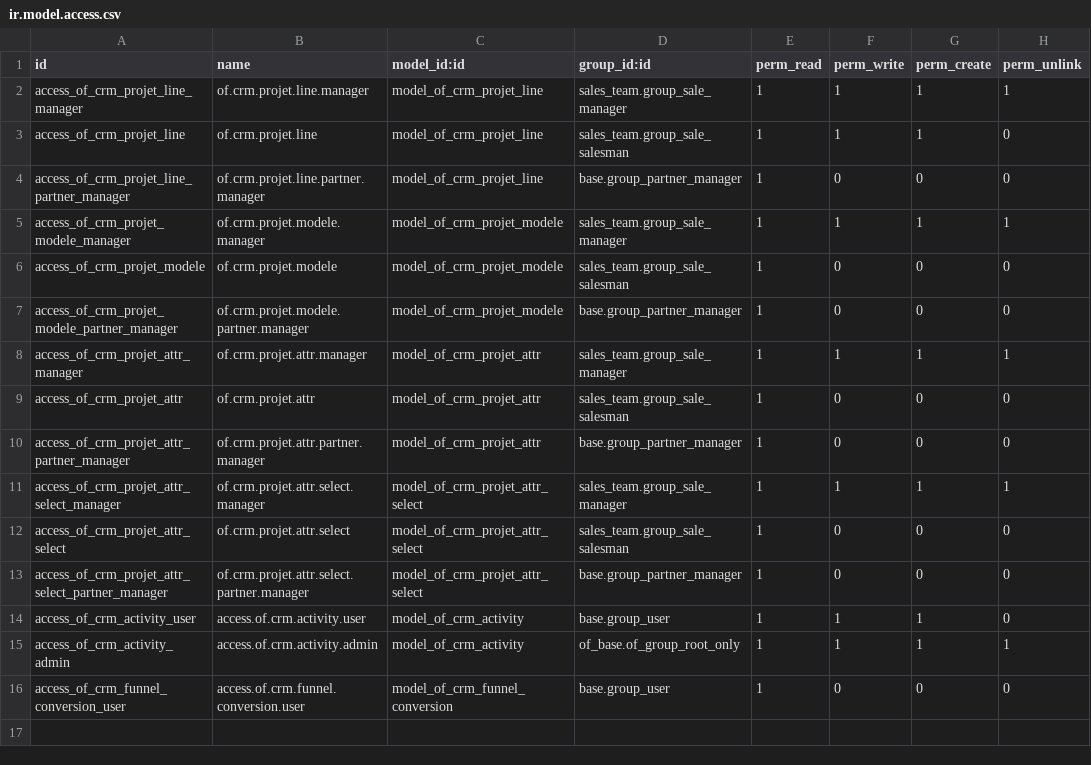
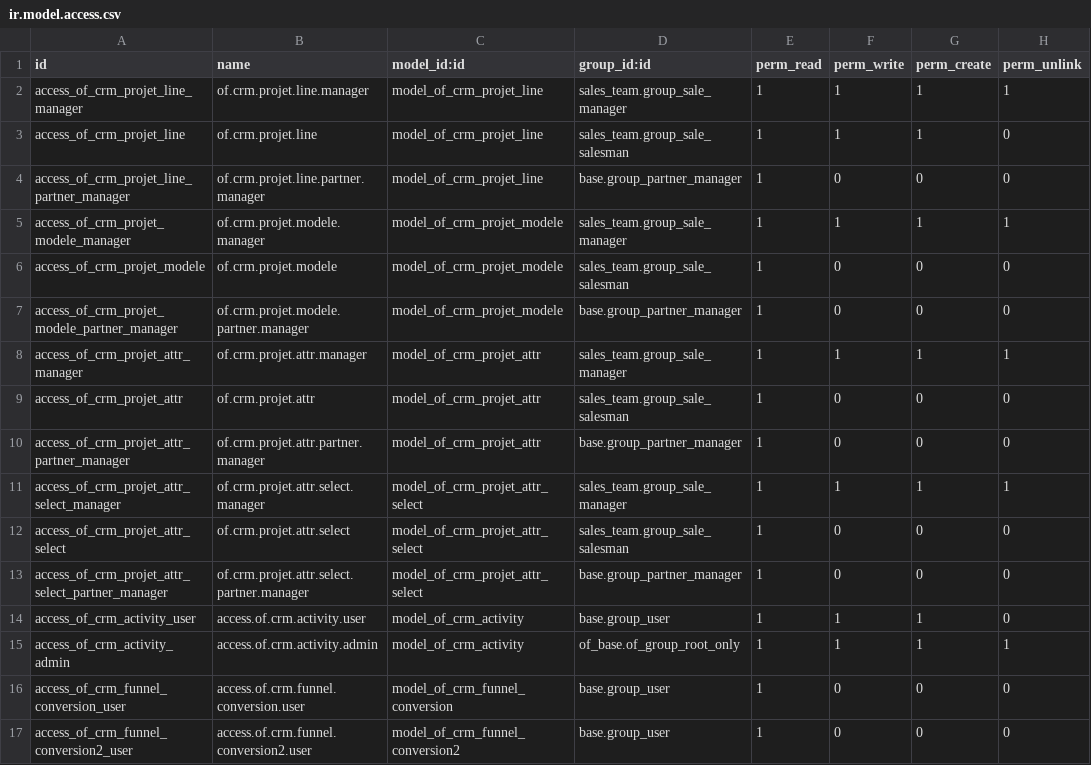
Before and after one commit to odof/openfire, a CSV file: of_crm/security/ir.model.access.csv, drawn as a sheet; the diff names each change by its address in the sheet, - before the commit and + after, or states it on an @@ line.

```diff
--- a/of_crm/security/ir.model.access.csv
+++ b/of_crm/security/ir.model.access.csv
+row 17: access_of_crm_funnel_conversion2_user | access.of.crm.funnel.conversion2.user | model_of_crm_funnel_conversion2 | base.group_user | 1 | 0 | 0 | 0
```
Also changed, not shown: 3 other files.
